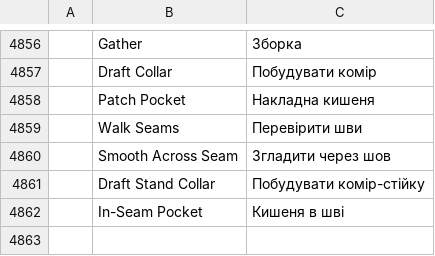
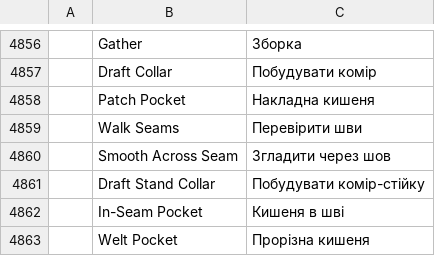
Before and after one commit to SiteSentrix/patternfoundry, a TSV file: crates/ui-egui/src/i18n/uk.tsv, drawn as a sheet; only a part is shown, gaps mark what is left out; the diff names each change by its address in the sheet, - before the commit and + after, or states it on an @@ line.

```diff
--- a/crates/ui-egui/src/i18n/uk.tsv
+++ b/crates/ui-egui/src/i18n/uk.tsv
+row 4863:  | Welt Pocket | Прорізна кишеня
```
Also changed, not shown: crates/ui-egui/src/i18n/bg.tsv, crates/ui-egui/src/i18n/el.tsv, 26 other files.
